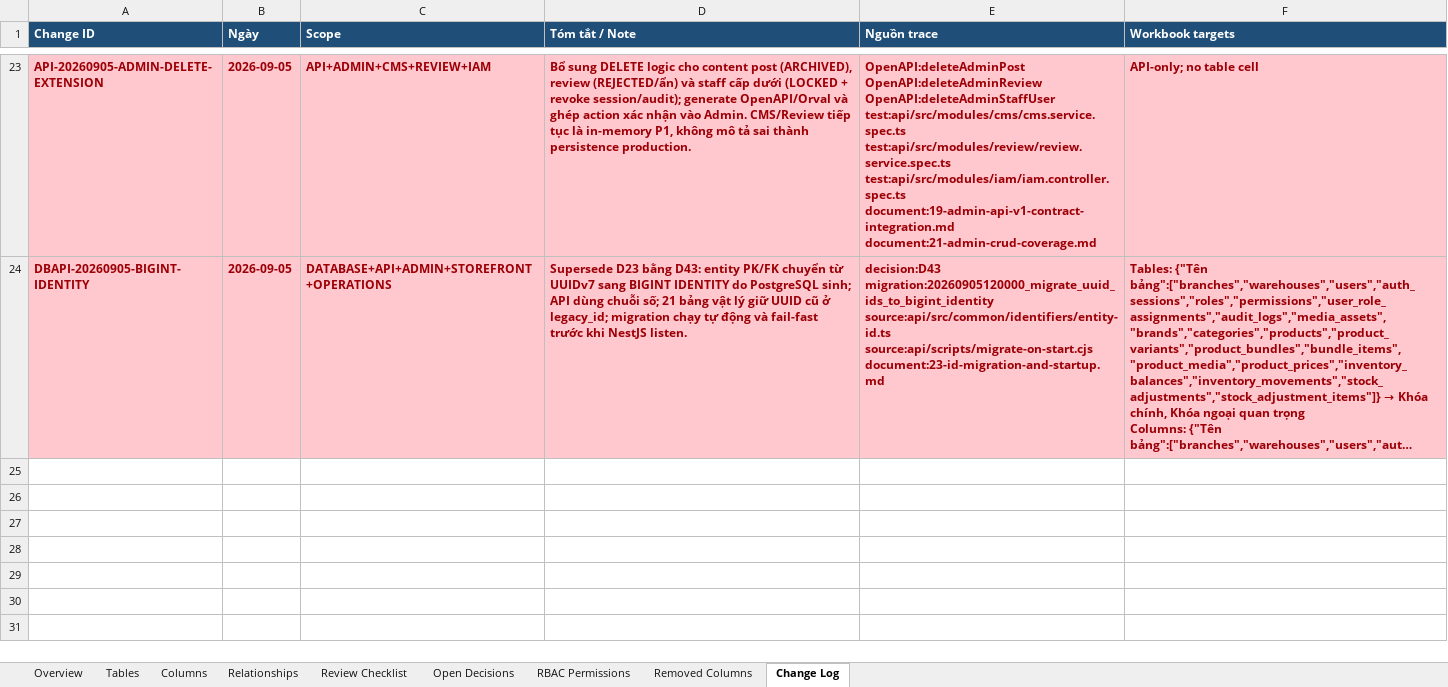
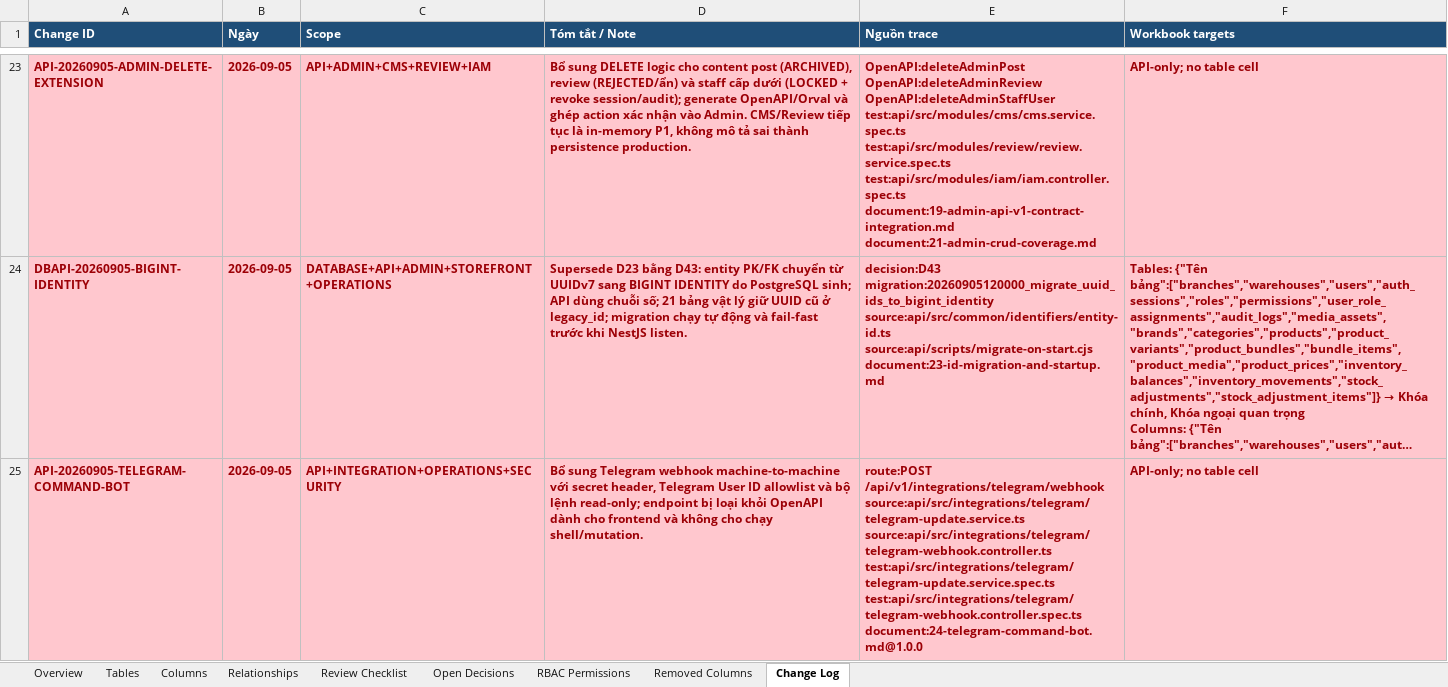
Before and after one commit to longhdwst1full/Sport-api-doc, an Excel workbook: document/DCTD-UTC-V1-database-model-review.xlsx, sheet Change Log, drawn as a sheet; only a part is shown, gaps mark what is left out; long unchanged cells end in …; values as stored, in another font and other column widths than the file's, no borders; ↵ is a line break in a cell; the diff names each change by its address in the sheet, - before the commit and + after, or states it on an @@ line.

Commit message:
feat: add secured Telegram command bot

```diff
--- a/document/DCTD-UTC-V1-database-model-review.xlsx (sheet Change Log)
+++ b/document/DCTD-UTC-V1-database-model-review.xlsx (sheet Change Log)
+row 25: API-20260905-TELEGRAM-COMMAND-BOT | 2026-09-05 | API+INTEGRATION+OPERATIONS+SECURITY | Bổ sung Telegram webhook machine-to-machine với secret header, Telegram User ID allowlist và bộ lệnh read-only; endpoint bị loại khỏi OpenAPI dành cho frontend và không cho chạy shell/mutation. | route:POST /api/v1/integrations/telegram/webhook ↵ source:api/src/integrations/telegram/telegram-update.service.ts ↵ source:api/src/integrations/telegram/telegram-webhook.controller.ts ↵ test:api/src/integrations/telegram/telegram-update.service.spec.ts ↵ test:api/src/integrations/telegram/telegram-webhook.controller.spec.ts ↵ document:24-telegram-command-bot.md@1.0.0 | API-only; no table cell
```
Also changed, not shown: 17 other files.
